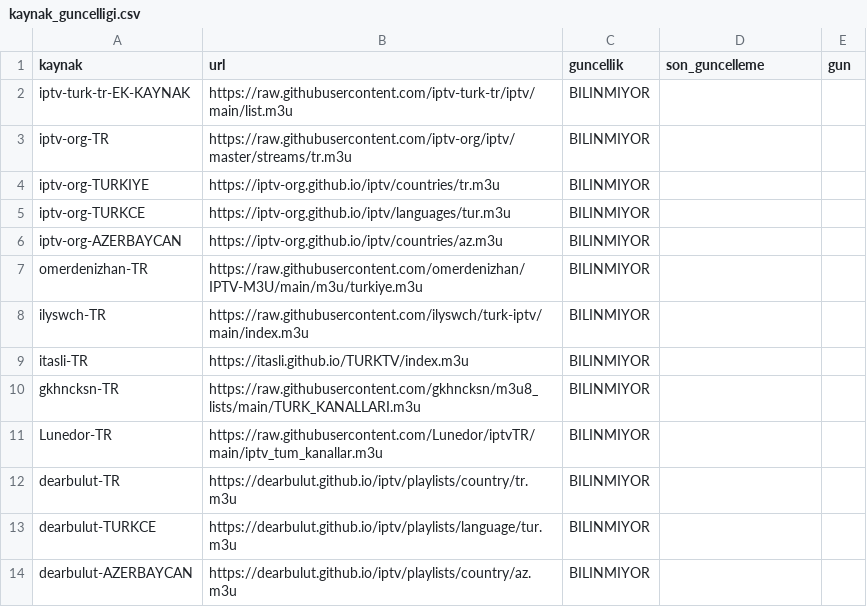
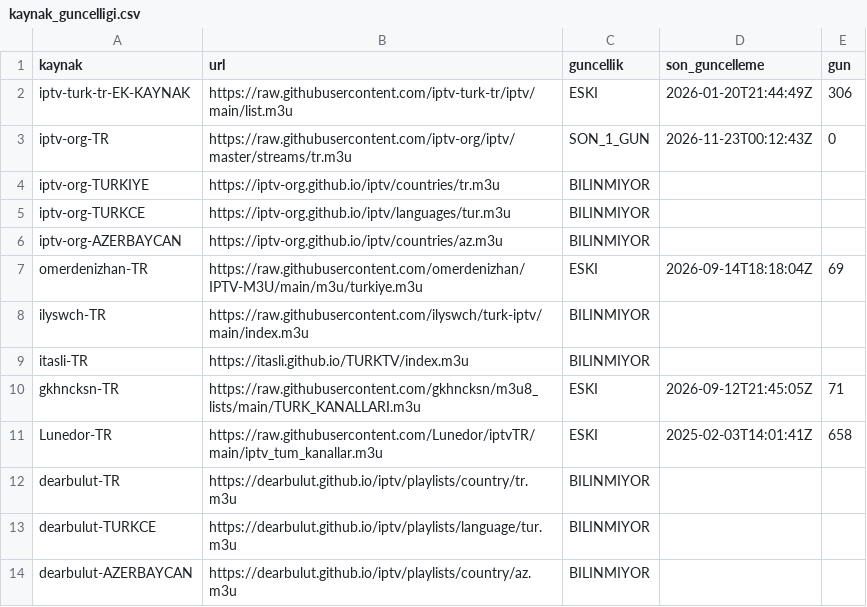
Before and after one commit to Madsc55/madsc-tv, a CSV file: madsc_kesif/kaynak_guncelligi.csv, drawn as a sheet; only a part is shown.

```diff
--- a/madsc_kesif/kaynak_guncelligi.csv
+++ b/madsc_kesif/kaynak_guncelligi.csv
@@ -1,4 +1,4 @@
 kaynak,url,guncellik,son_guncelleme,gun
-iptv-turk-tr-EK-KAYNAK,https://raw.githubusercontent.com/iptv-turk-tr/iptv/main/list.m3u,BILINMIYOR,,
-iptv-org-TR,https://raw.githubusercontent.com/iptv-org/iptv/master/streams/tr.m3u,BILINMIYOR,,
+iptv-turk-tr-EK-KAYNAK,https://raw.githubusercontent.com/iptv-turk-tr/iptv/main/list.m3u,ESKI,2026-01-20T21:44:49Z,306
+iptv-org-TR,https://raw.githubusercontent.com/iptv-org/iptv/master/streams/tr.m3u,SON_1_GUN,2026-11-23T00:12:43Z,0
 iptv-org-TURKIYE,https://iptv-org.github.io/iptv/countries/tr.m3u,BILINMIYOR,,
@@ -6,7 +6,7 @@ iptv-org-TURKCE,https://iptv-org.github.io/iptv/languages/tur.m3u,BILINMIYOR,,
 iptv-org-AZERBAYCAN,https://iptv-org.github.io/iptv/countries/az.m3u,BILINMIYOR,,
-omerdenizhan-TR,https://raw.githubusercontent.com/omerdenizhan/IPTV-M3U/main/m3u/turkiye.m3u,BILINMIYOR,,
+omerdenizhan-TR,https://raw.githubusercontent.com/omerdenizhan/IPTV-M3U/main/m3u/turkiye.m3u,ESKI,2026-09-14T18:18:04Z,69
 ilyswch-TR,https://raw.githubusercontent.com/ilyswch/turk-iptv/main/index.m3u,BILINMIYOR,,
 itasli-TR,https://itasli.github.io/TURKTV/index.m3u,BILINMIYOR,,
-gkhncksn-TR,https://raw.githubusercontent.com/gkhncksn/m3u8_lists/main/TURK_KANALLARI.m3u,BILINMIYOR,,
-Lunedor-TR,https://raw.githubusercontent.com/Lunedor/iptvTR/main/iptv_tum_kanallar.m3u,BILINMIYOR,,
+gkhncksn-TR,https://raw.githubusercontent.com/gkhncksn/m3u8_lists/main/TURK_KANALLARI.m3u,ESKI,2026-09-12T21:45:05Z,71
+Lunedor-TR,https://raw.githubusercontent.com/Lunedor/iptvTR/main/iptv_tum_kanallar.m3u,ESKI,2025-02-03T14:01:41Z,658
 dearbulut-TR,https://dearbulut.github.io/iptv/playlists/country/tr.m3u,BILINMIYOR,,
```
Also changed, not shown: madsc_kesif/ana_liste_calismayanlar.csv, madsc_kesif/ana_liste_saglik_raporu.csv, 9 other files.
